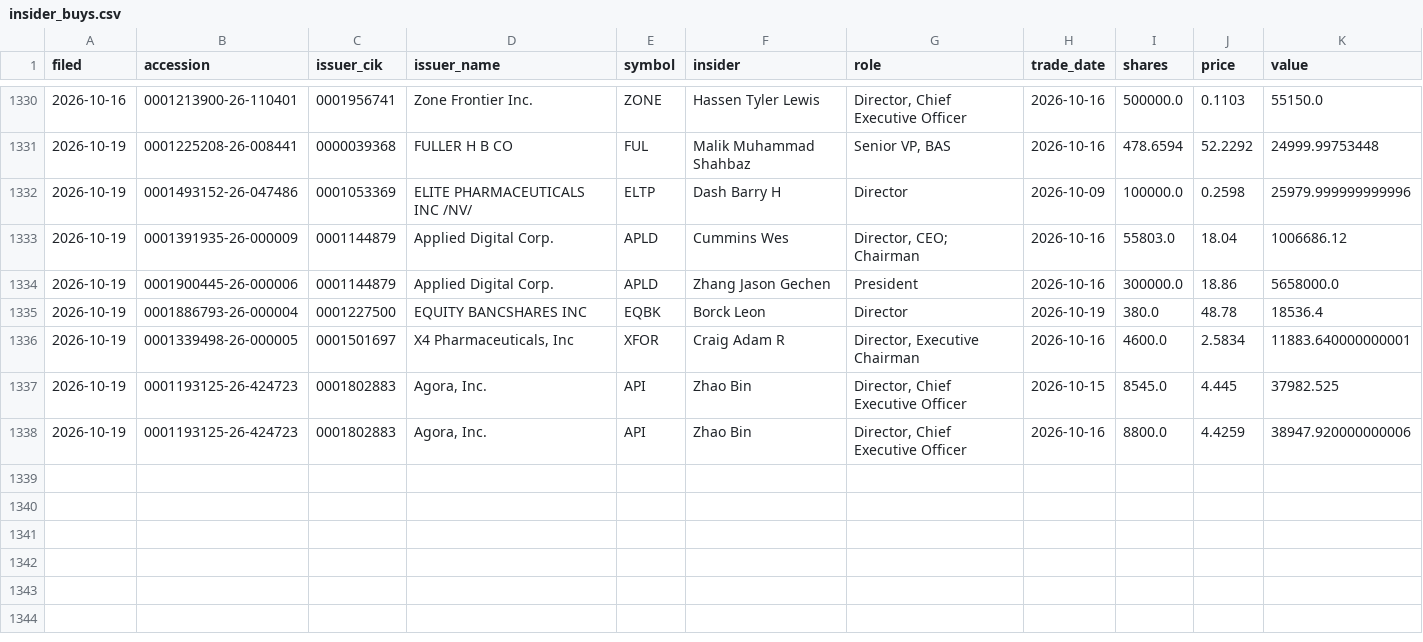
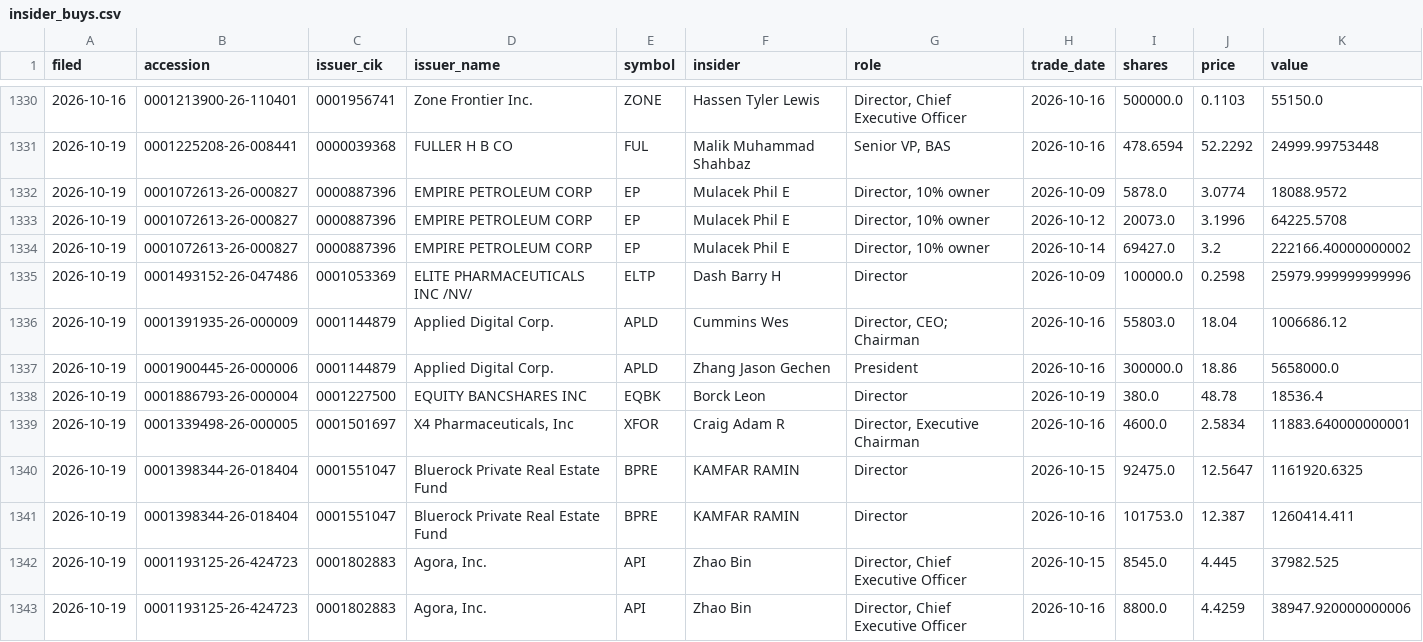
Before and after one commit to jwill736/market-tracker, a CSV file: insider_buys.csv, drawn as a sheet; only a part is shown, gaps mark what is left out; the diff names each change by its address in the sheet, - before the commit and + after, or states it on an @@ line.

```diff
--- a/insider_buys.csv
+++ b/insider_buys.csv
+row 1332: 2026-10-19 | 0001072613-26-000827 | 0000887396 | EMPIRE PETROLEUM CORP | EP | Mulacek Phil E | Director, 10% owner | 2026-10-09 | 5878.0 | 3.0774 | 18088.9572
+row 1333: 2026-10-19 | 0001072613-26-000827 | 0000887396 | EMPIRE PETROLEUM CORP | EP | Mulacek Phil E | Director, 10% owner | 2026-10-12 | 20073.0 | 3.1996 | 64225.5708
+row 1334: 2026-10-19 | 0001072613-26-000827 | 0000887396 | EMPIRE PETROLEUM CORP | EP | Mulacek Phil E | Director, 10% owner | 2026-10-14 | 69427.0 | 3.2 | 222166.40000000002
+row 1340: 2026-10-19 | 0001398344-26-018404 | 0001551047 | Bluerock Private Real Estate Fund | BPRE | KAMFAR RAMIN | Director | 2026-10-15 | 92475.0 | 12.5647 | 1161920.6325
+row 1341: 2026-10-19 | 0001398344-26-018404 | 0001551047 | Bluerock Private Real Estate Fund | BPRE | KAMFAR RAMIN | Director | 2026-10-16 | 101753.0 | 12.387 | 1260414.411
```
Also changed, not shown: early_calls.csv, stakes.csv, 1 other file.
